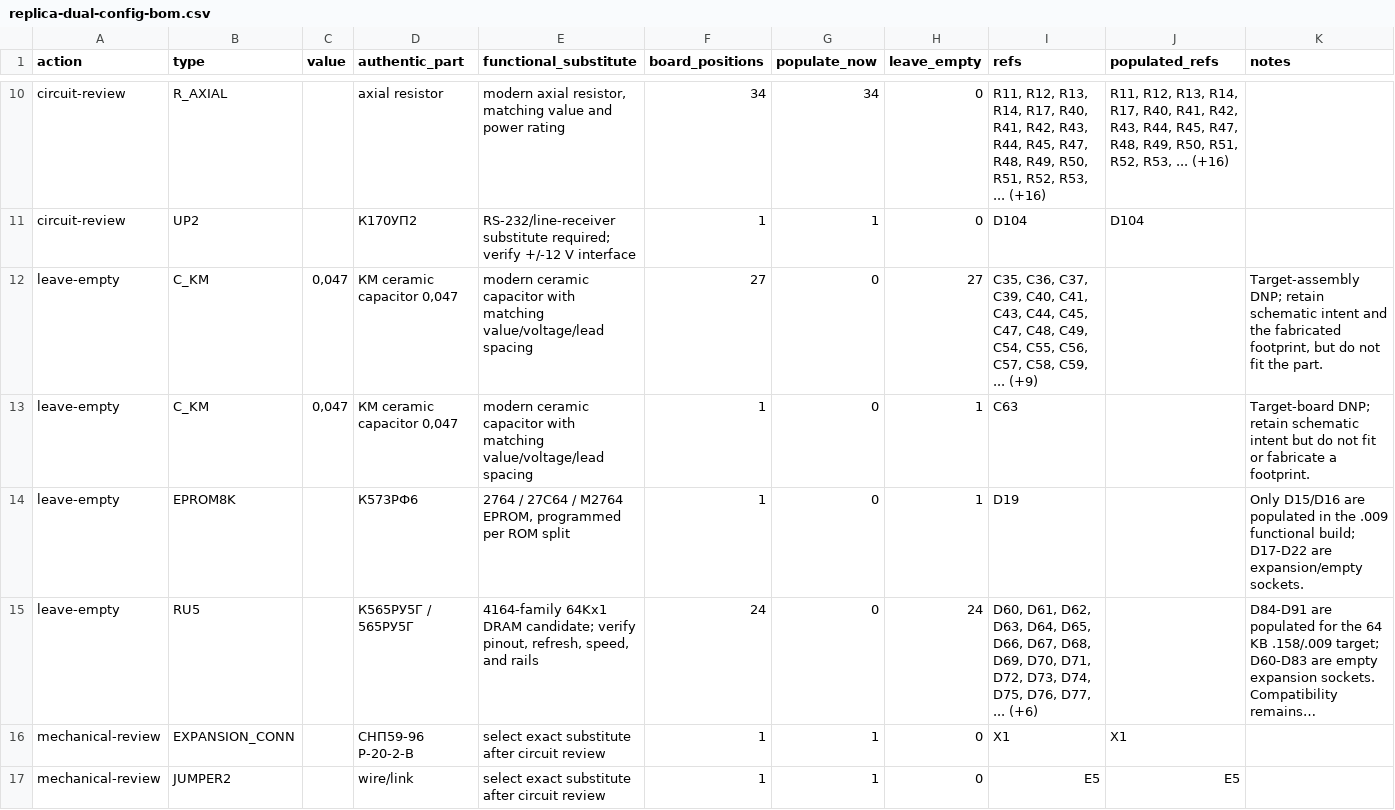
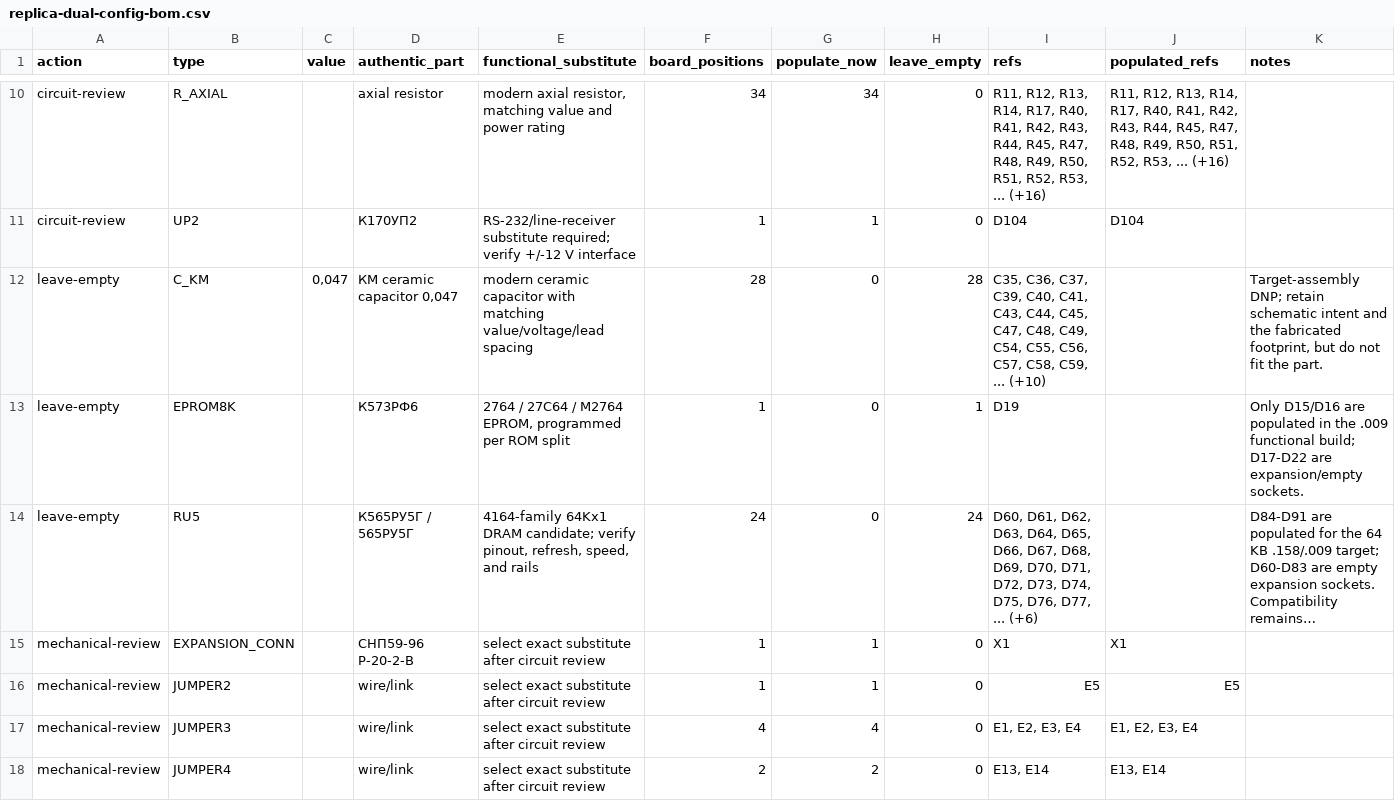
Before and after one commit to ddanila/8080-cosim, a CSV file: docs/replica-dual-config-bom.csv, drawn as a sheet; only a part is shown, gaps mark what is left out; the shorter side is filled out with more unchanged rows; long unchanged cells end in ….

```diff
--- a/docs/replica-dual-config-bom.csv
+++ b/docs/replica-dual-config-bom.csv
@@ -11,4 +11,3 @@ circuit-review,R_AXIAL,,axial resistor,"modern axial resistor, matching value an
 circuit-review,UP2,,К170УП2,RS-232/line-receiver substitute required; verify +/-12 V interface,1,1,0,D104,D104,
-leave-empty,C_KM,"0,047","КМ ceramic capacitor 0,047",modern ceramic capacitor with matching value/voltage/lead spacing,27,0,27,"C35, C36, C37, C39, C40, C41, C43, C44, C45, C47, C48, C49, C54, C55, C56, C57, C58, C59, ... (+9)",,"Target-assembly DNP; retain schematic intent and the fabricated footprint, but do not fit the part."
-leave-empty,C_KM,"0,047","КМ ceramic capacitor 0,047",modern ceramic capacitor with matching value/voltage/lead spacing,1,0,1,C63,,Target-board DNP; retain schematic intent but do not fit or fabricate a footprint.
+leave-empty,C_KM,"0,047","КМ ceramic capacitor 0,047",modern ceramic capacitor with matching value/voltage/lead spacing,28,0,28,"C35, C36, C37, C39, C40, C41, C43, C44, C45, C47, C48, C49, C54, C55, C56, C57, C58, C59, ... (+10)",,"Target-assembly DNP; retain schematic intent and the fabricated footprint, but do not fit the part."
 leave-empty,EPROM8K,,К573РФ6,"2764 / 27C64 / M2764 EPROM, programmed per ROM split",1,0,1,D19,,Only D15/D16 are populated in the .009 functional build; D17-D22 are expansion/empty sockets.
```
Also changed, not shown: 31 other files.
